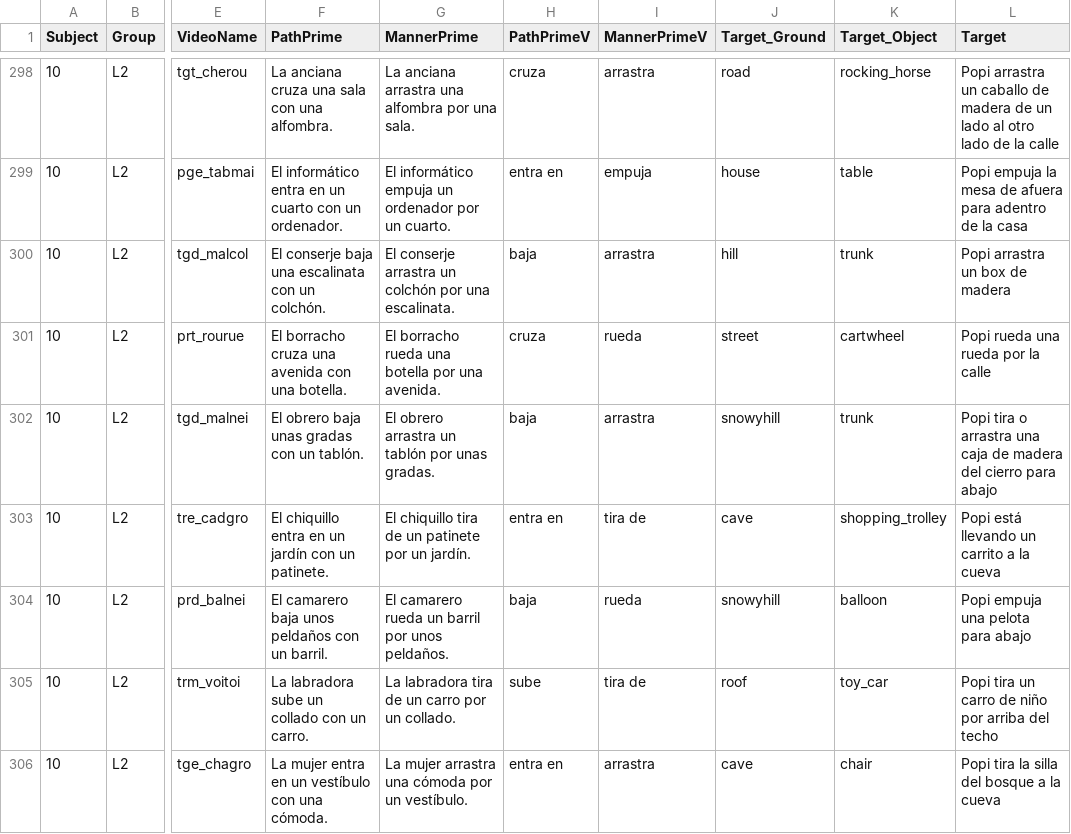
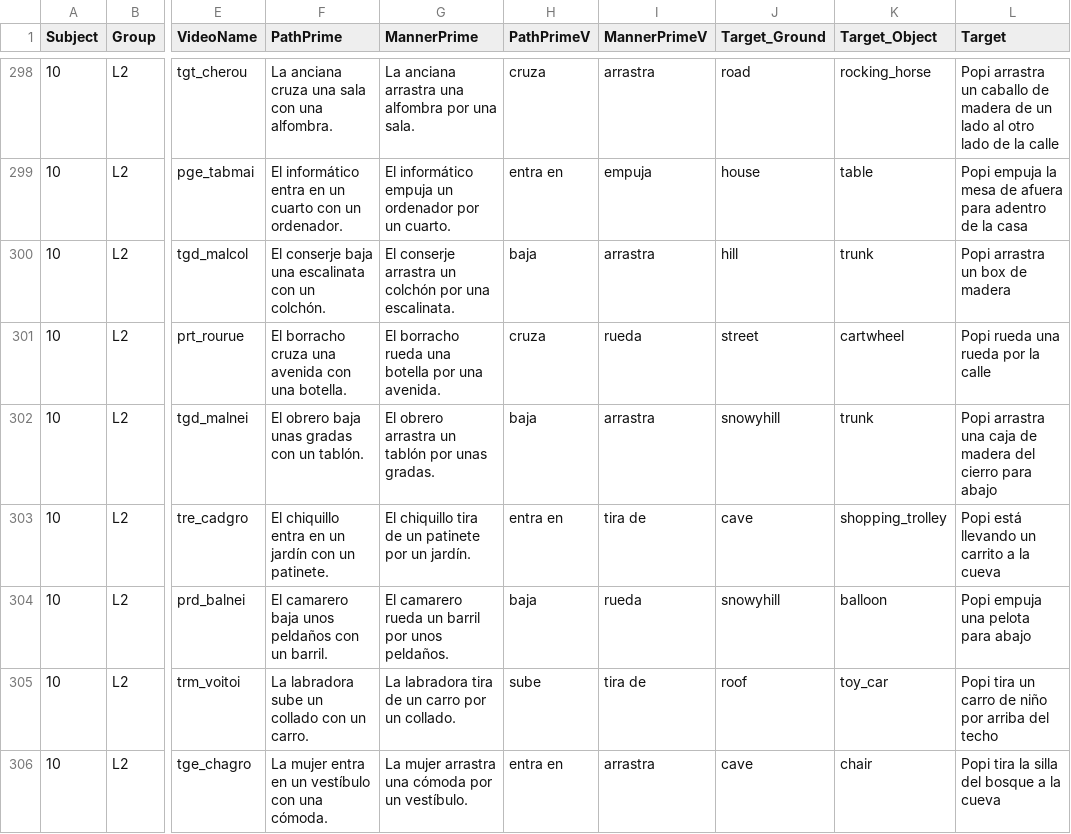
Before and after one commit to montero-melis/L2_motion_lexicalisation_priming, a CSV file: data/data_verbal_transcribed.csv, drawn as a sheet; only a part is shown, gaps mark what is left out; the diff covers the shown part only; the diff names each change by its address in the sheet, - before the commit and + after, or states it on an @@ line.

```diff
--- a/data/data_verbal_transcribed.csv
+++ b/data/data_verbal_transcribed.csv
-L302 (Target): Popi tira o arrastra una…
+L302 (Target): Popi arrastra una…
```
Also changed, not shown: 6 edited cells elsewhere in this file, data/data_annotated_long.csv, data/data_verbal_transcribed_full.csv, 3 other files.
